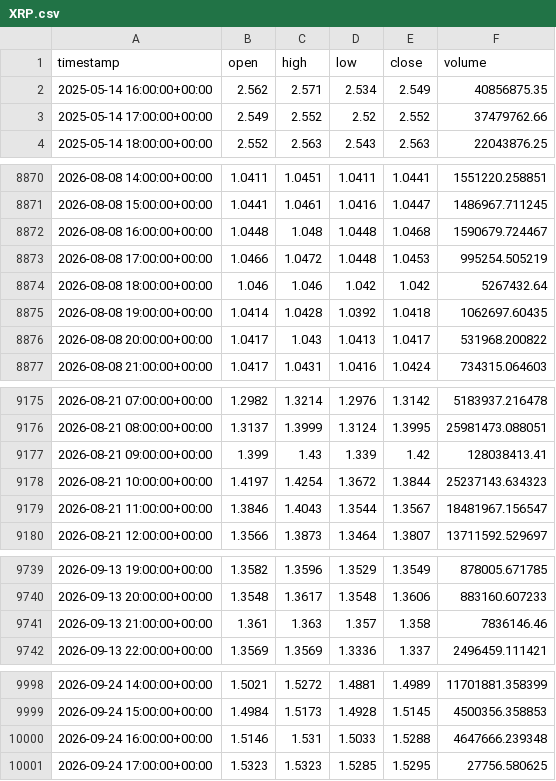
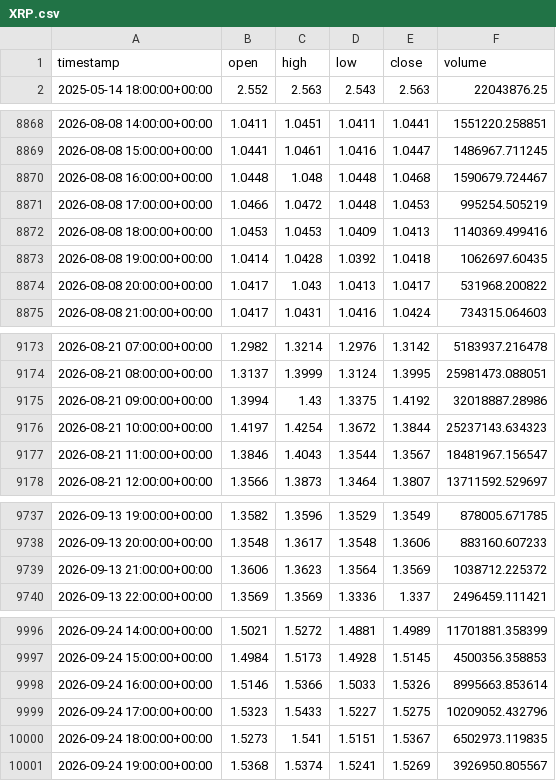
Before and after one commit to punkgenius84/Waynes-World-XRP-Bot, a CSV file: history/XRP.csv, drawn as a sheet; only a part is shown, gaps mark what is left out.

```diff
--- a/history/XRP.csv
+++ b/history/XRP.csv
@@ -1,4 +1,2 @@
 timestamp,open,high,low,close,volume
-2025-05-14 16:00:00+00:00,2.562,2.571,2.534,2.549,40856875.35
-2025-05-14 17:00:00+00:00,2.549,2.552,2.52,2.552,37479762.66
 2025-05-14 18:00:00+00:00,2.552,2.563,2.543,2.563,22043876.25
@@ -8873,3 +8871,3 @@ timestamp,open,high,low,close,volume
 2026-08-08 17:00:00+00:00,1.0466,1.0472,1.0448,1.0453,995254.505219
-2026-08-08 18:00:00+00:00,1.046,1.046,1.042,1.042,5267432.64
+2026-08-08 18:00:00+00:00,1.0453,1.0453,1.0409,1.0413,1140369.499416
 2026-08-08 19:00:00+00:00,1.0414,1.0428,1.0392,1.0418,1062697.60435
@@ -9176,3 +9174,3 @@ timestamp,open,high,low,close,volume
 2026-08-21 08:00:00+00:00,1.3137,1.3999,1.3124,1.3995,25981473.088051
-2026-08-21 09:00:00+00:00,1.399,1.43,1.339,1.42,128038413.41
+2026-08-21 09:00:00+00:00,1.3994,1.43,1.3375,1.4192,32018887.28986
 2026-08-21 10:00:00+00:00,1.4197,1.4254,1.3672,1.3844,25237143.634323
@@ -9740,3 +9738,3 @@ timestamp,open,high,low,close,volume
 2026-09-13 20:00:00+00:00,1.3548,1.3617,1.3548,1.3606,883160.607233
-2026-09-13 21:00:00+00:00,1.361,1.363,1.357,1.358,7836146.46
+2026-09-13 21:00:00+00:00,1.3606,1.3623,1.3564,1.3569,1038712.225372
 2026-09-13 22:00:00+00:00,1.3569,1.3569,1.3336,1.337,2496459.111421
@@ -9999,3 +9997,5 @@ timestamp,open,high,low,close,volume
 2026-09-24 15:00:00+00:00,1.4984,1.5173,1.4928,1.5145,4500356.358853
-2026-09-24 16:00:00+00:00,1.5146,1.531,1.5033,1.5288,4647666.239348
-2026-09-24 17:00:00+00:00,1.5323,1.5323,1.5285,1.5295,27756.580625
+2026-09-24 16:00:00+00:00,1.5146,1.5366,1.5033,1.5326,8995663.853614
+2026-09-24 17:00:00+00:00,1.5323,1.5433,1.5227,1.5275,10209052.432796
+2026-09-24 18:00:00+00:00,1.5273,1.541,1.5151,1.5367,6502973.119835
+2026-09-24 19:00:00+00:00,1.5368,1.5374,1.5241,1.5269,3926950.805567
```
